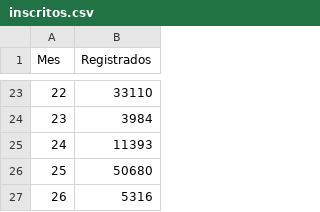
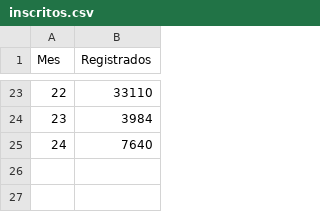
Before and after one commit to DGTVE-VE/ReportesMX, a CSV file: public/download/inscritos.csv, drawn as a sheet; only a part is shown, gaps mark what is left out.

```diff
--- a/public/download/inscritos.csv
+++ b/public/download/inscritos.csv
@@ -24,4 +24,2 @@ Mes,Registrados
 23,3984
-24,11393
-25,50680
-26,5316
+24,7640
```
Also changed, not shown: public/download/eficiencia_cursos.csv, public/download/registrados.csv, 7 other files.
